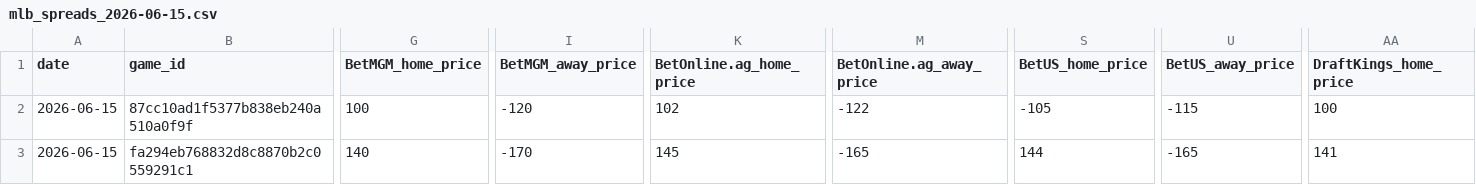
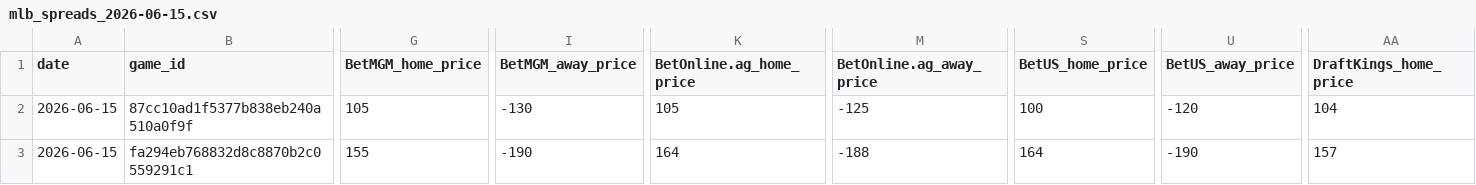
Before and after one commit to Grundulate/nba_odds_daily, a CSV file: mlb_data/mlb_spreads_2026-06-15.csv, drawn as a sheet; only a part is shown, gaps mark what is left out; the diff covers the shown part only; the diff names each change by its address in the sheet, - before the commit and + after, or states it on an @@ line.

```diff
--- a/mlb_data/mlb_spreads_2026-06-15.csv
+++ b/mlb_data/mlb_spreads_2026-06-15.csv
-G2 (BetMGM_home_price): 100
+G2 (BetMGM_home_price): 105
-I2 (BetMGM_away_price): -120
+I2 (BetMGM_away_price): -130
-K2 (BetOnline.ag_home_price): 102
+K2 (BetOnline.ag_home_price): 105
-M2 (BetOnline.ag_away_price): -122
+M2 (BetOnline.ag_away_price): -125
-S2 (BetUS_home_price): -105
+S2 (BetUS_home_price): 100
-U2 (BetUS_away_price): -115
+U2 (BetUS_away_price): -120
-AA2 (DraftKings_home_price): 100
+AA2 (DraftKings_home_price): 104
-G3 (BetMGM_home_price): 140
+G3 (BetMGM_home_price): 155
-I3 (BetMGM_away_price): -170
+I3 (BetMGM_away_price): -190
-K3 (BetOnline.ag_home_price): 145
+K3 (BetOnline.ag_home_price): 164
-M3 (BetOnline.ag_away_price): -165
+M3 (BetOnline.ag_away_price): -188
-S3 (BetUS_home_price): 144
+S3 (BetUS_home_price): 164
-U3 (BetUS_away_price): -165
+U3 (BetUS_away_price): -190
-AA3 (DraftKings_home_price): 141
+AA3 (DraftKings_home_price): 157
```
Also changed, not shown: 133 edited cells elsewhere in this file.
